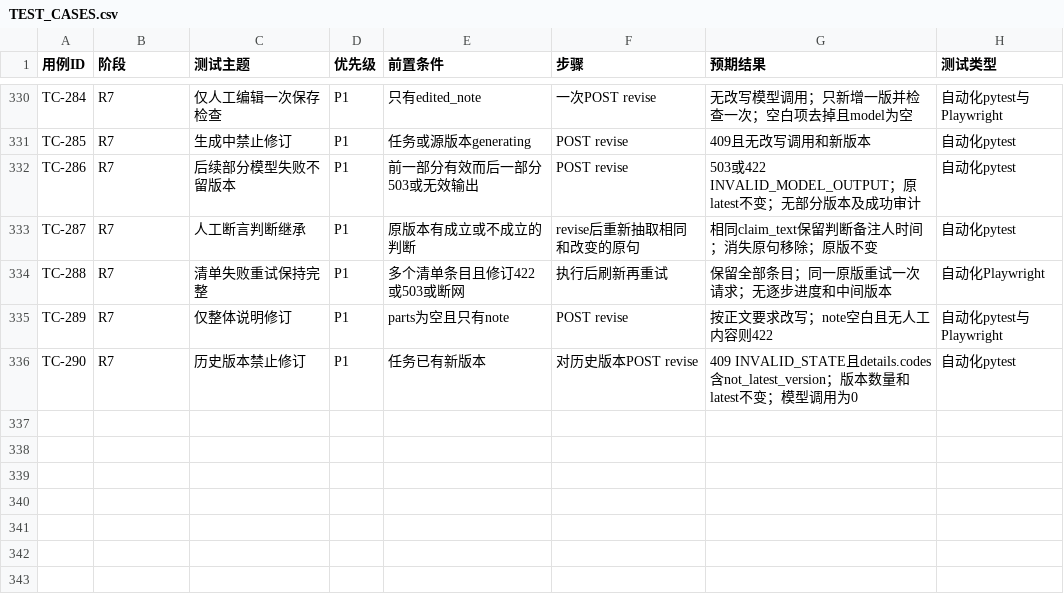
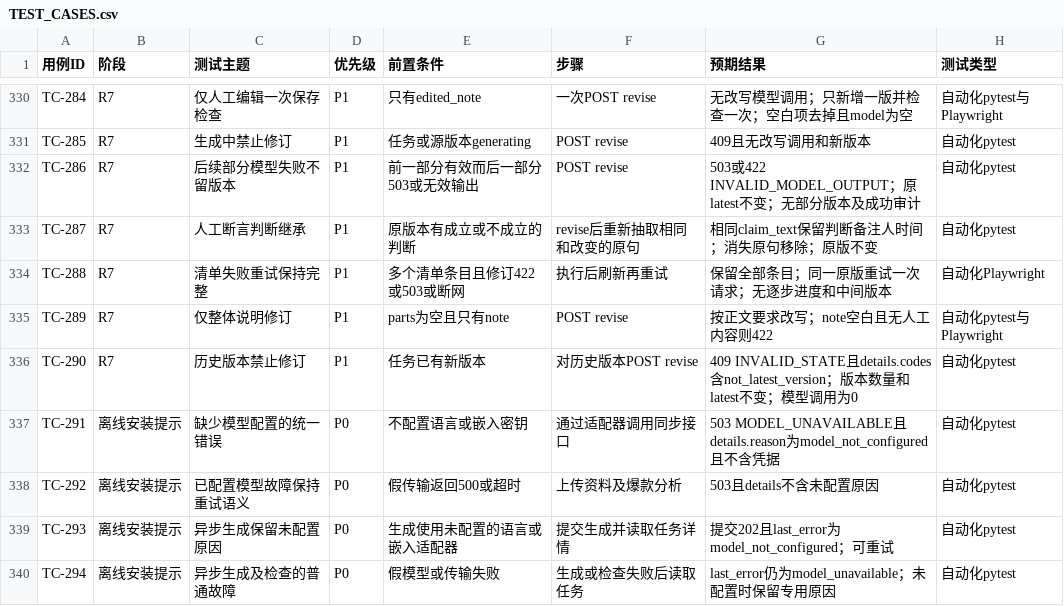
Before and after one commit to c4002159/RedNoteSearch, a CSV file: docs/TEST_CASES.csv, drawn as a sheet; only a part is shown, gaps mark what is left out.

```diff
--- a/docs/TEST_CASES.csv
+++ b/docs/TEST_CASES.csv
@@ -336 +336,5 @@ TC-289,R7,仅整体说明修订,P1,parts为空且只有note,POST revise,按正
 TC-290,R7,历史版本禁止修订,P1,任务已有新版本,对历史版本POST revise,409 INVALID_STATE且details.codes含not_latest_version；版本数量和latest不变；模型调用为0,自动化pytest
+TC-291,离线安装提示,缺少模型配置的统一错误,P0,不配置语言或嵌入密钥,通过适配器调用同步接口,503 MODEL_UNAVAILABLE且details.reason为model_not_configured且不含凭据,自动化pytest
+TC-292,离线安装提示,已配置模型故障保持重试语义,P0,假传输返回500或超时,上传资料及爆款分析,503且details不含未配置原因,自动化pytest
+TC-293,离线安装提示,异步生成保留未配置原因,P0,生成使用未配置的语言或嵌入适配器,提交生成并读取任务详情,提交202且last_error为model_not_configured；可重试,自动化pytest
+TC-294,离线安装提示,异步生成及检查的普通故障,P0,假模型或传输失败,生成或检查失败后读取任务,last_error仍为model_unavailable；未配置时保留专用原因,自动化pytest
```
Also changed, not shown: 14 other files.
